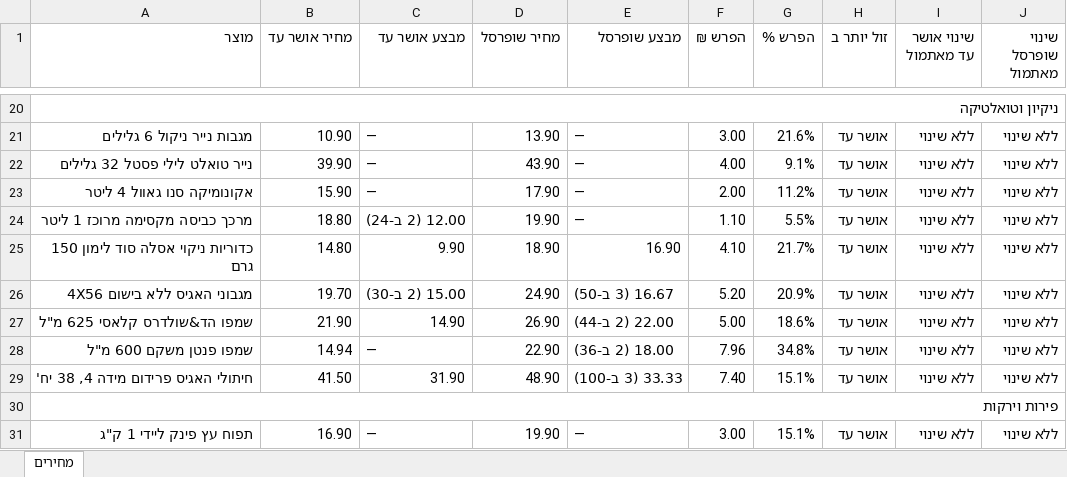
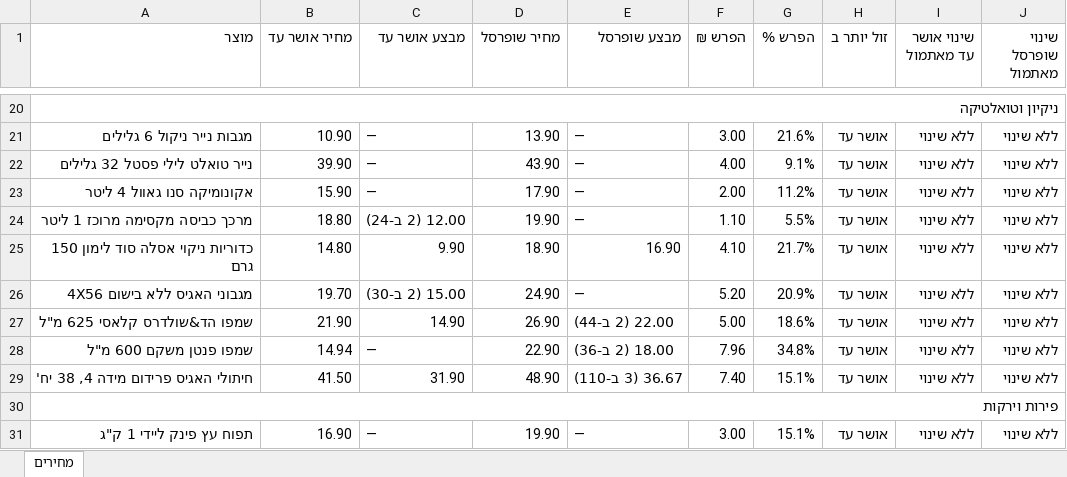
Before and after one commit to Gur1963/MYQA, an Excel workbook: grocery-prices/latest.xlsx, sheet מחירים, drawn as a sheet; only a part is shown, gaps mark what is left out; values as stored, in another font and other column widths than the file's, no cell formats; the diff covers the shown part only; the diff names each change by its address in the sheet, - before the commit and + after, or states it on an @@ line.

```diff
--- a/grocery-prices/latest.xlsx (sheet מחירים)
+++ b/grocery-prices/latest.xlsx (sheet מחירים)
-E26 (מבצע שופרסל): 16.67 (3 ב-50)
+E26 (מבצע שופרסל): —
-E29 (מבצע שופרסל): 33.33 (3 ב-100)
+E29 (מבצע שופרסל): 36.67 (3 ב-110)
```
Also changed, not shown: 3 edited cells elsewhere in this sheet, cell formats, 1 other file.
